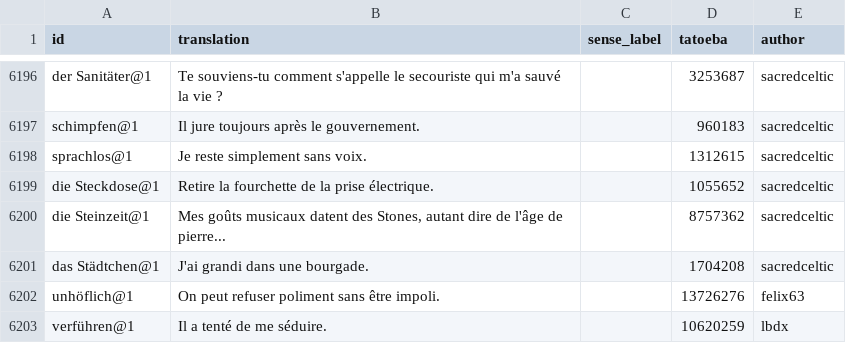
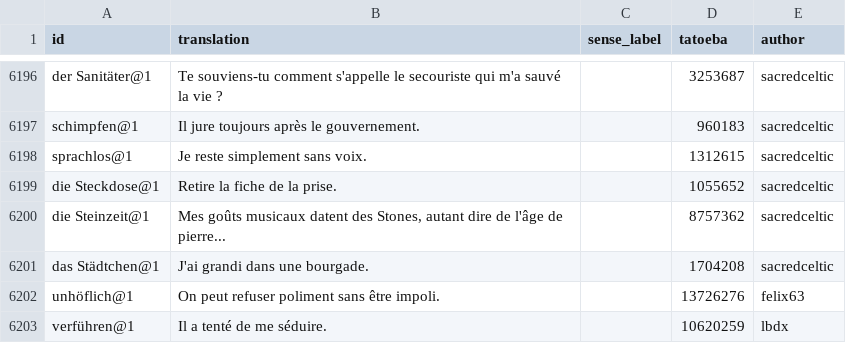
Before and after one commit to memolex-app/wortschatz, a TSV file: data/de-fr/examples.tsv, drawn as a sheet; only a part is shown, gaps mark what is left out; the diff covers the shown part only.

```diff
--- a/data/de-fr/examples.tsv
+++ b/data/de-fr/examples.tsv
@@ -6198,3 +6198,3 @@ schimpfen@1	Il jure toujours après le gouvernement.		960183	sacredceltic
 sprachlos@1	Je reste simplement sans voix.		1312615	sacredceltic
-die Steckdose@1	Retire la fourchette de la prise électrique.		1055652	sacredceltic
+die Steckdose@1	Retire la fiche de la prise.		1055652	sacredceltic
 die Steinzeit@1	Mes goûts musicaux datent des Stones, autant dire de l'âge de pierre...		8757362	sacredceltic
```
Also changed, not shown: 5 edited cells elsewhere in this file, data/de-en/examples.tsv, data/de/examples.tsv, 4 other files.
